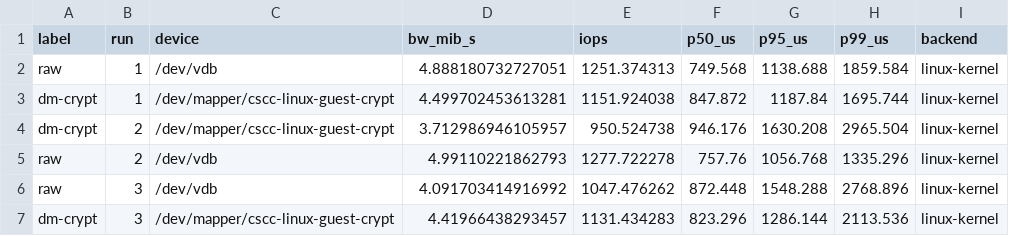
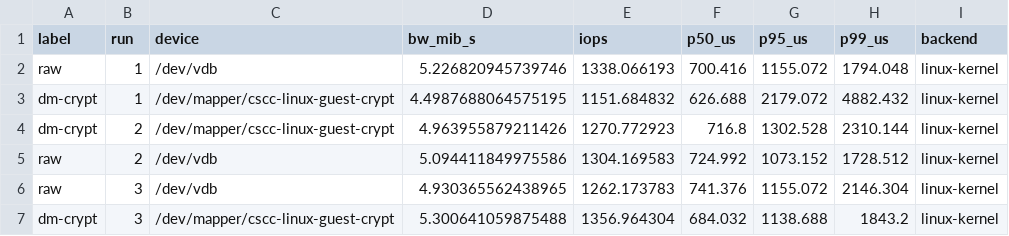
Before and after one commit to blggQWQ/OS-, a CSV file: docs/evidence/linux-guest-dm-crypt-kvm.csv, drawn as a sheet; only a part is shown; the diff covers the shown part only.

Commit message:
统一正式性能口径并补充优化证据
本次提交将README和性能文档统一到256 MiB、10秒runtime、2秒ramp、4 KiB同步直读、QD1、五轮中位数的正式测试合同，并归档同一宿主机、同一virtio-blk数据区下的Linux guest与Asterinas原始CSV、metadata和比较结果。

老师此前看到的结论之所以显得不正确，是因为旧README同时展示了不同代码版本、不同镜像大小和不同runtime的历史结果，并把两类百分比放在一起：95.621%是Asterinas dm-crypt相对自身raw的吞吐保持率，85.5%是Asterinas dm-crypt相对Linux dm-crypt的绝对吞吐比，两者分母不同，不能相互替代。README现已删除旧合同具体数字，只保留新正式合同，明确Linux保持率92.158%、Asterinas保持率95.621%，以及Asterinas绝对dm-crypt吞吐为Linux的85.5%。

分阶段计时确认性能仍有提升空间：dm-crypt下层I/O等待约占97.84%，AES-XTS约占1.82%；dm-verity下层等待约占93.01%，数据SHA-256约占5.74%。因此后续重点应是批量完成队列、减少重复唤醒、增加在途BIO、合并相邻4 KiB请求、VirtIO multiqueue和自适应worker，而不是继续微调AES。异步BIO五轮A/B也被完整保留；虽然绝对吞吐上升，但raw同步上升，归一化后没有可归因收益，因此没有包装成优化成功。

同时补强正式基准的干净工作树、release-LTO、AES-NI、合同字段和阶段闭合校验，并更新功能映射、性能说明及答辩口径。提交前已通过Rust workspace 21项测试、发布工具8项单测、四份KVM功能证据校验和Linux/Asterinas严格合同比较。

```diff
--- a/docs/evidence/linux-guest-dm-crypt-kvm.csv
+++ b/docs/evidence/linux-guest-dm-crypt-kvm.csv
@@ -1,7 +1,7 @@
 label,run,device,bw_mib_s,iops,p50_us,p95_us,p99_us,backend
-"raw","1","/dev/vdb",4.888180732727051,1251.374313,749.568,1138.688,1859.584,"linux-kernel"
-"dm-crypt","1","/dev/mapper/cscc-linux-guest-crypt",4.499702453613281,1151.924038,847.872,1187.84,1695.744,"linux-kernel"
-"dm-crypt","2","/dev/mapper/cscc-linux-guest-crypt",3.712986946105957,950.524738,946.176,1630.208,2965.504,"linux-kernel"
-"raw","2","/dev/vdb",4.99110221862793,1277.722278,757.76,1056.768,1335.296,"linux-kernel"
-"raw","3","/dev/vdb",4.091703414916992,1047.476262,872.448,1548.288,2768.896,"linux-kernel"
-"dm-crypt","3","/dev/mapper/cscc-linux-guest-crypt",4.41966438293457,1131.434283,823.296,1286.144,2113.536,"linux-kernel"
+"raw","1","/dev/vdb",5.226820945739746,1338.066193,700.416,1155.072,1794.048,"linux-kernel"
+"dm-crypt","1","/dev/mapper/cscc-linux-guest-crypt",4.4987688064575195,1151.684832,626.688,2179.072,4882.432,"linux-kernel"
+"dm-crypt","2","/dev/mapper/cscc-linux-guest-crypt",4.963955879211426,1270.772923,716.8,1302.528,2310.144,"linux-kernel"
+"raw","2","/dev/vdb",5.094411849975586,1304.169583,724.992,1073.152,1728.512,"linux-kernel"
+"raw","3","/dev/vdb",4.930365562438965,1262.173783,741.376,1155.072,2146.304,"linux-kernel"
+"dm-crypt","3","/dev/mapper/cscc-linux-guest-crypt",5.300641059875488,1356.964304,684.032,1138.688,1843.2,"linux-kernel"
```
Also changed, not shown: 20 edited cells elsewhere in this file, 34 other files.
